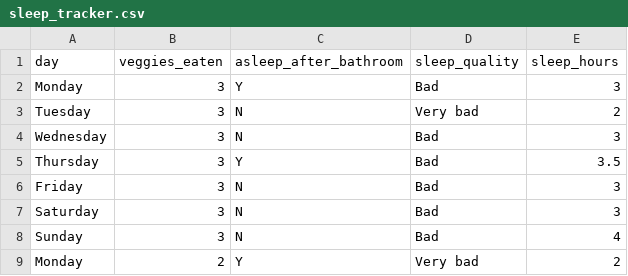
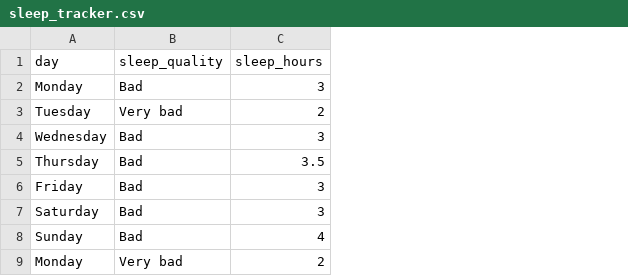
Before and after one commit to 550tealeaves/D3-fundamentals, a CSV file: Week-4-Scales-Axes/Week-4-HW-scales-axes/sleep_tracker.csv, drawn as a sheet; only a part is shown; the diff names each change by its address in the sheet, - before the commit and + after, or states it on an @@ line.

```diff
--- a/Week-4-Scales-Axes/Week-4-HW-scales-axes/sleep_tracker.csv
+++ b/Week-4-Scales-Axes/Week-4-HW-scales-axes/sleep_tracker.csv
-column B (veggies_eaten), rows 2-9: 3 | 3 | 3 | 3 | 3 | 3 | 3 | 2
-column C (asleep_after_bathroom), rows 2-9: Y | N | N | Y | N | N | N | Y
```
Also changed, not shown: 2 other files.
